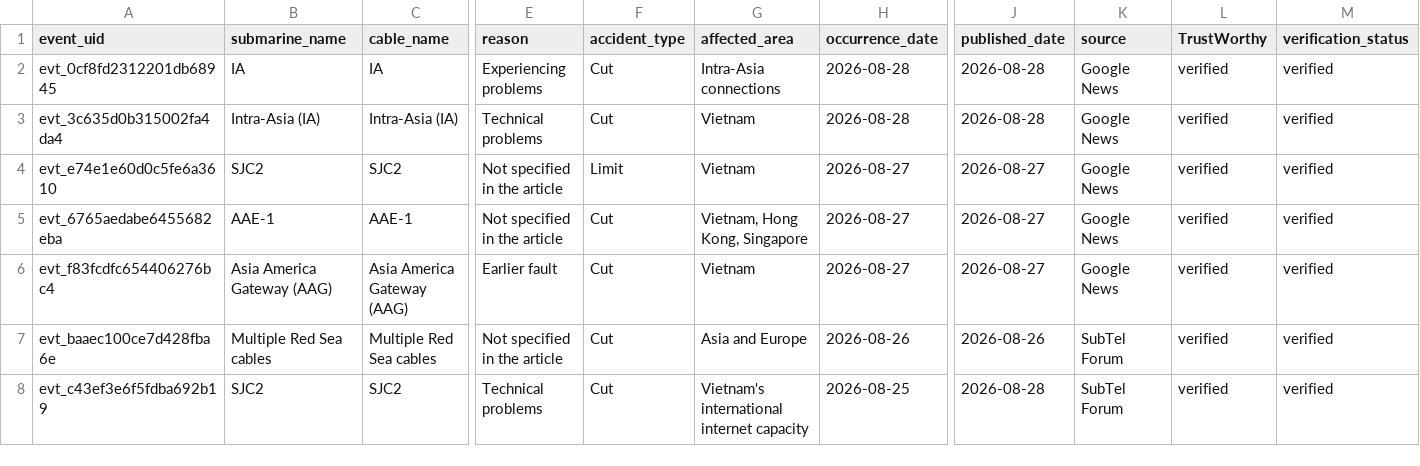
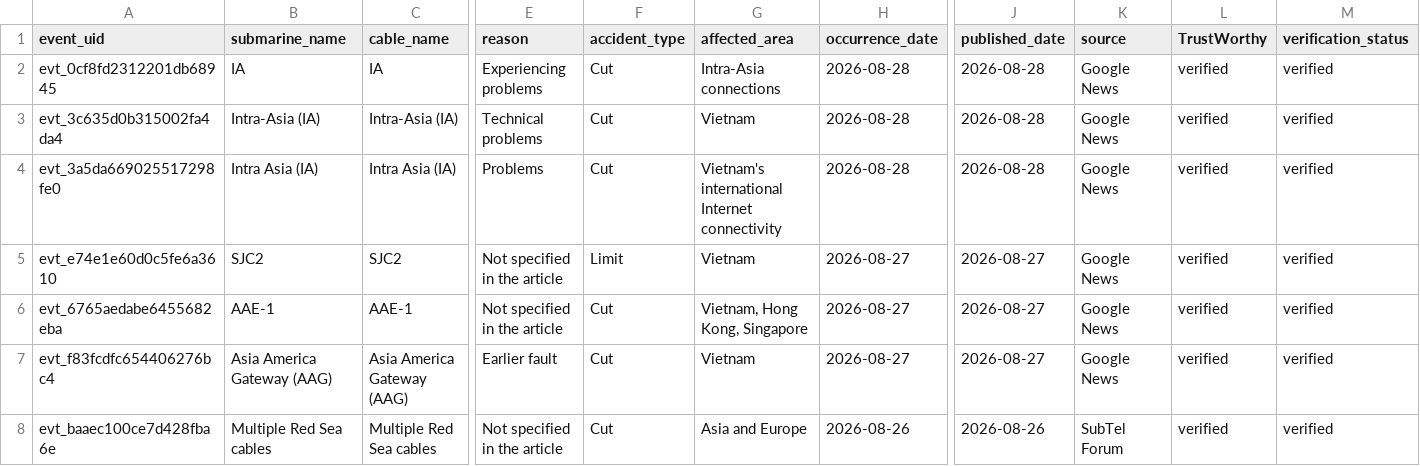
Before and after one commit to li-yang23/submarine-cable-monitor, a CSV file: docs/data/events.csv, drawn as a sheet; only a part is shown, gaps mark what is left out; the shorter side is filled out with more unchanged rows; rows hold the shown columns only; the diff covers the shown part only; the diff names each change by its address in the sheet, - before the commit and + after, or states it on an @@ line.

```diff
--- a/docs/data/events.csv
+++ b/docs/data/events.csv
+row 4: evt_3a5da669025517298fe0 | Intra Asia (IA) | Intra Asia (IA) | Problems | Cut | Vietnam's international Internet connectivity | 2026-08-28 | 2026-08-28 | Google News | verified | verified
```
Also changed, not shown: 3 added rows elsewhere in this file, 2 other files.
